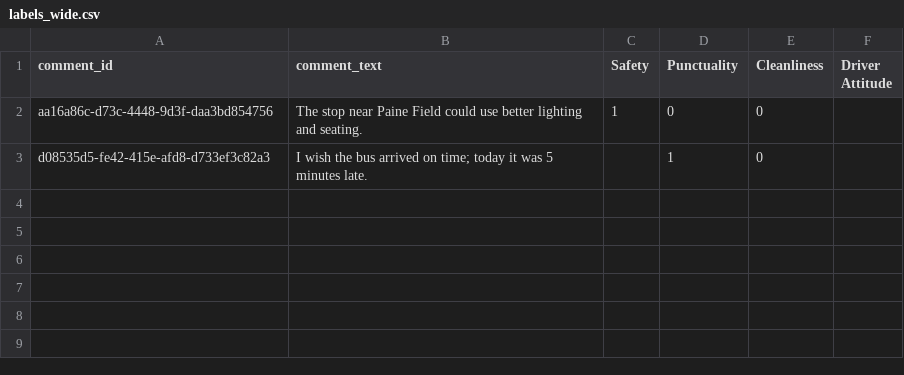
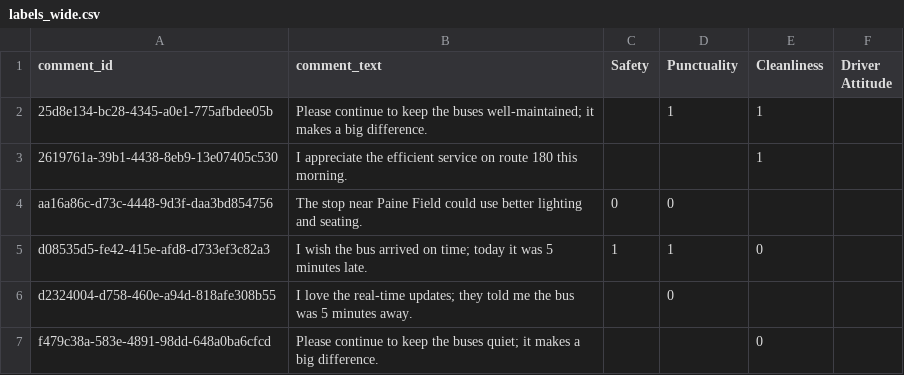
Before and after one commit to ScientistIzaak/label-app, a CSV file: data/labels_wide.csv, drawn as a sheet.

```diff
--- a/data/labels_wide.csv
+++ b/data/labels_wide.csv
@@ -1,3 +1,7 @@
 comment_id,comment_text,Safety,Punctuality,Cleanliness,Driver Attitude
-aa16a86c-d73c-4448-9d3f-daa3bd854756,The stop near Paine Field could use better lighting and seating.,1,0,0,
-d08535d5-fe42-415e-afd8-d733ef3c82a3,I wish the bus arrived on time; today it was 5 minutes late.,,1,0,
+25d8e134-bc28-4345-a0e1-775afbdee05b,Please continue to keep the buses well-maintained; it makes a big difference.,,1,1,
+2619761a-39b1-4438-8eb9-13e07405c530,I appreciate the efficient service on route 180 this morning.,,,1,
+aa16a86c-d73c-4448-9d3f-daa3bd854756,The stop near Paine Field could use better lighting and seating.,0,0,,
+d08535d5-fe42-415e-afd8-d733ef3c82a3,I wish the bus arrived on time; today it was 5 minutes late.,1,1,0,
+d2324004-d758-460e-a94d-818afe308b55,I love the real-time updates; they told me the bus was 5 minutes away.,,0,,
+f479c38a-583e-4891-98dd-648a0ba6cfcd,Please continue to keep the buses quiet; it makes a big difference.,,,0,
```
Also changed, not shown: data/labels.csv, 1 other file.
